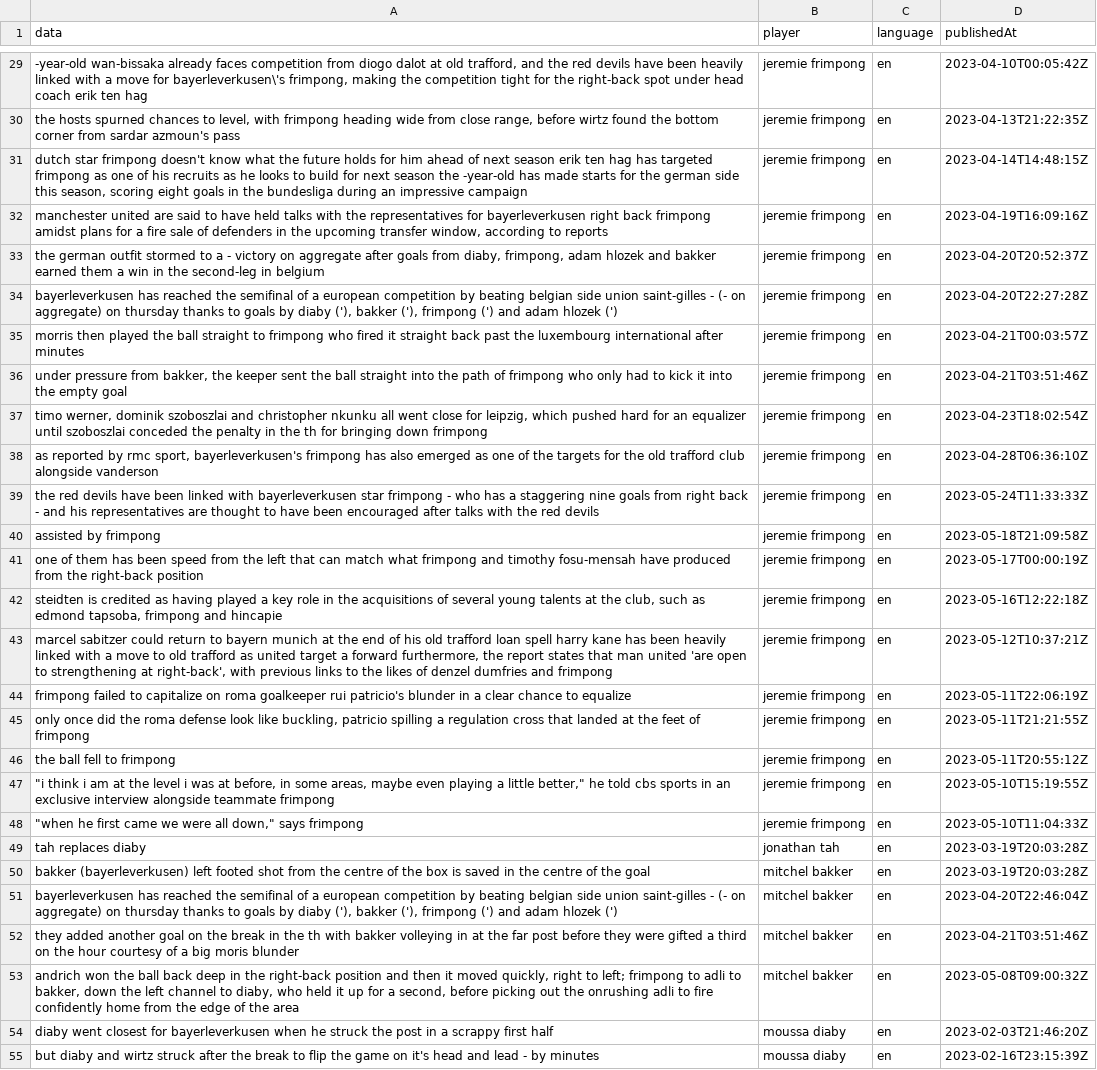
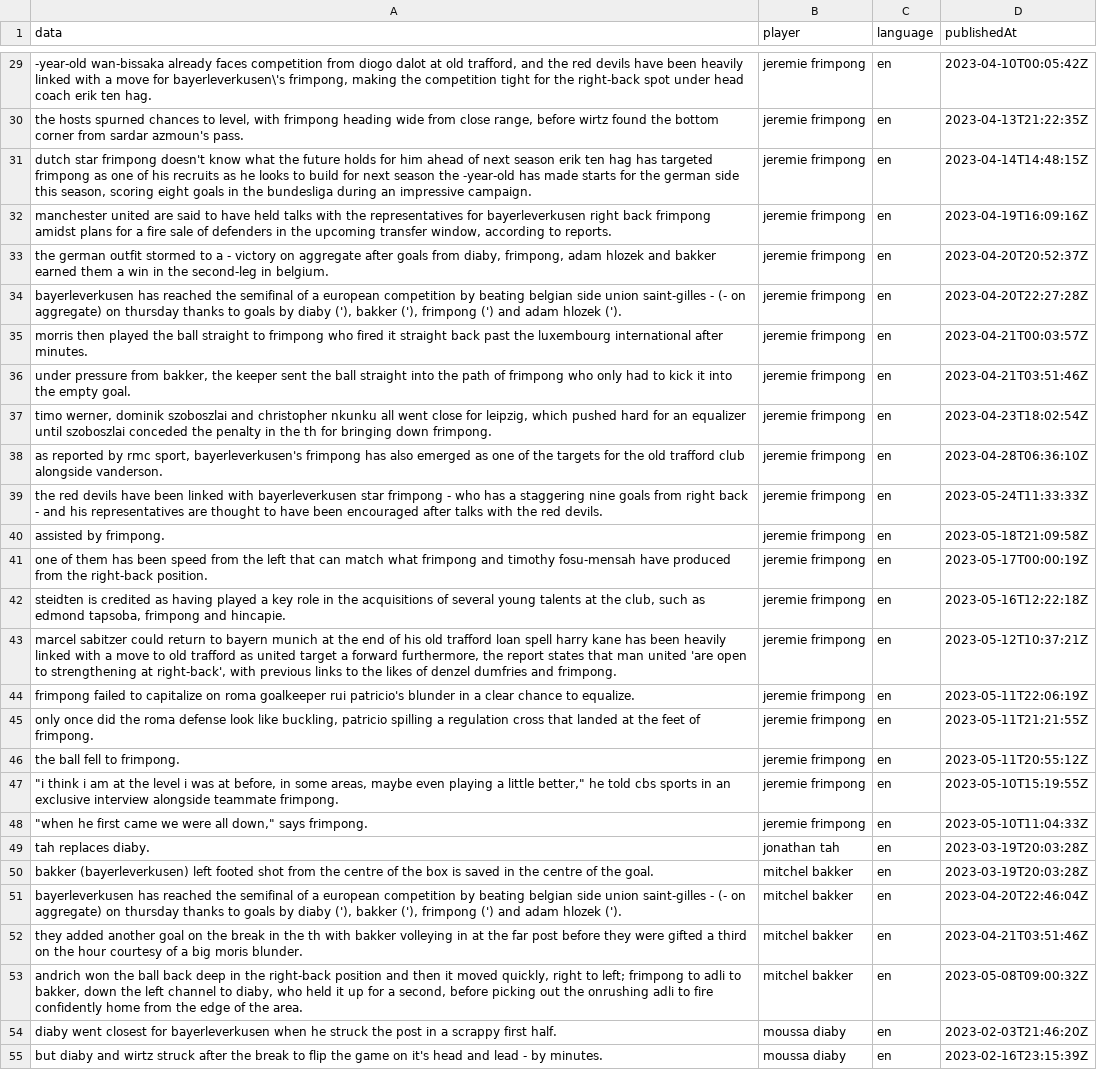
Before and after one commit to svisel22/SS23-BIPM-Analytics-Lab---Group-4-repository, a CSV file: Preprocessing/data_clean/en_clean_1_sen.csv, drawn as a sheet; only a part is shown, gaps mark what is left out; the diff covers the shown part only; the diff names each change by its address in the sheet, - before the commit and + after, or states it on an @@ line.

Commit message:
Add new sen data en

```diff
--- a/Preprocessing/data_clean/en_clean_1_sen.csv
+++ b/Preprocessing/data_clean/en_clean_1_sen.csv
-A29 (data): …erik ten hag
+A29 (data): …erik ten hag.
-A30 (data): …sardar azmoun's pass
+A30 (data): …sardar azmoun's pass.
-A31 (data): …an impressive campaign
+A31 (data): …an impressive campaign.
-A32 (data): …according to reports
+A32 (data): …according to reports.
-A33 (data): …second-leg in belgium
+A33 (data): …second-leg in belgium.
-A34 (data): …adam hlozek (')
+A34 (data): …adam hlozek (').
-A35 (data): …international after minutes
+A35 (data): …international after minutes.
-A36 (data): …the empty goal
+A36 (data): …the empty goal.
-A37 (data): …bringing down frimpong
+A37 (data): …bringing down frimpong.
-A38 (data): …club alongside vanderson
+A38 (data): …club alongside vanderson.
-A39 (data): …the red devils
+A39 (data): …the red devils.
-A40 (data): assisted by frimpong
+A40 (data): assisted by frimpong.
-A41 (data): …the right-back position
+A41 (data): …the right-back position.
-A42 (data): …frimpong and hincapie
+A42 (data): …frimpong and hincapie.
-A43 (data): …dumfries and frimpong
+A43 (data): …dumfries and frimpong.
-A44 (data): …chance to equalize
+A44 (data): …chance to equalize.
-A45 (data): …feet of frimpong
+A45 (data): …feet of frimpong.
-A46 (data): the ball fell to frimpong
+A46 (data): the ball fell to frimpong.
-A47 (data): …alongside teammate frimpong
+A47 (data): …alongside teammate frimpong.
-A48 (data): …down," says frimpong
+A48 (data): …down," says frimpong.
-A49 (data): tah replaces diaby
+A49 (data): tah replaces diaby.
-A50 (data): …of the goal
+A50 (data): …of the goal.
-A51 (data): …adam hlozek (')
+A51 (data): …adam hlozek (').
-A52 (data): …big moris blunder
+A52 (data): …big moris blunder.
-A53 (data): …of the area
+A53 (data): …of the area.
-A54 (data): …scrappy first half
+A54 (data): …scrappy first half.
-A55 (data): …- by minutes
+A55 (data): …- by minutes.
```
Also changed, not shown: 109 edited cells elsewhere in this file, 2 other files.
